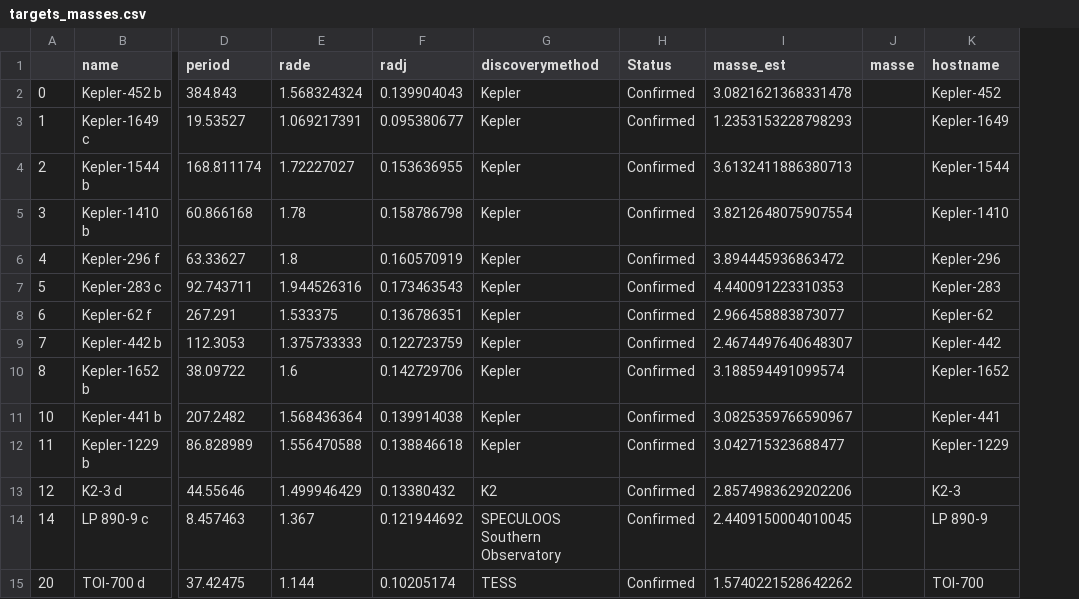
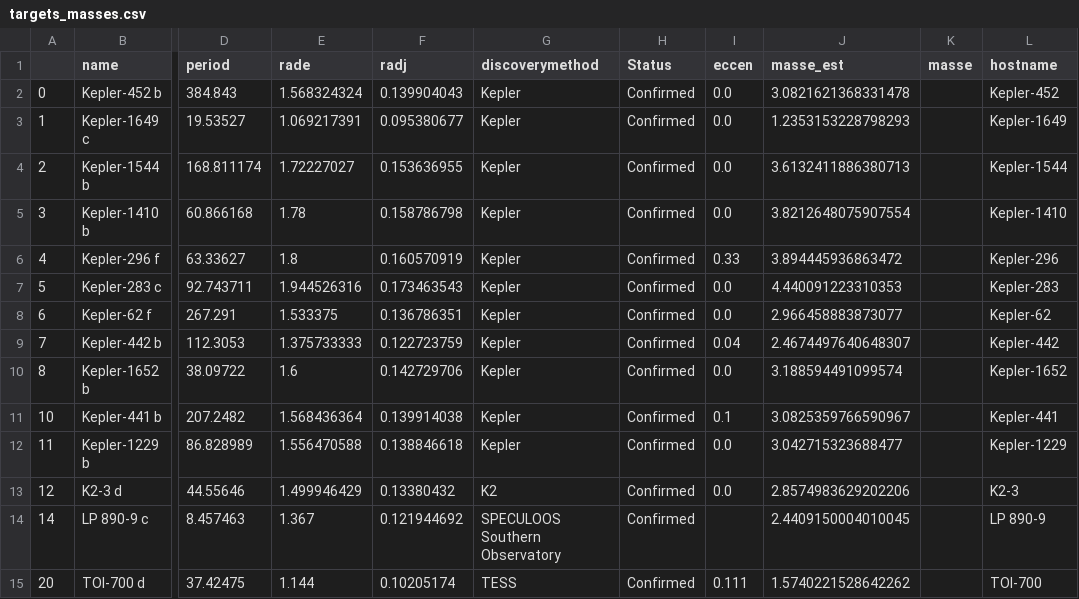
Before and after one commit to lupitatovar/Cool-Worlds, a CSV file: targets/targets_masses.csv, drawn as a sheet; only a part is shown, gaps mark what is left out; the diff names each change by its address in the sheet, - before the commit and + after, or states it on an @@ line.

```diff
--- a/targets/targets_masses.csv
+++ b/targets/targets_masses.csv
+column I (eccen), rows 2-15: 0.0 | 0.0 | 0.0 | 0.0 | 0.33 | 0.0 | 0.0 | 0.04 | 0.0 | 0.1 | 0.0 | 0.0 |  | 0.111
```
Also changed, not shown: targets/candidate_masses.csv, 2 other files.
